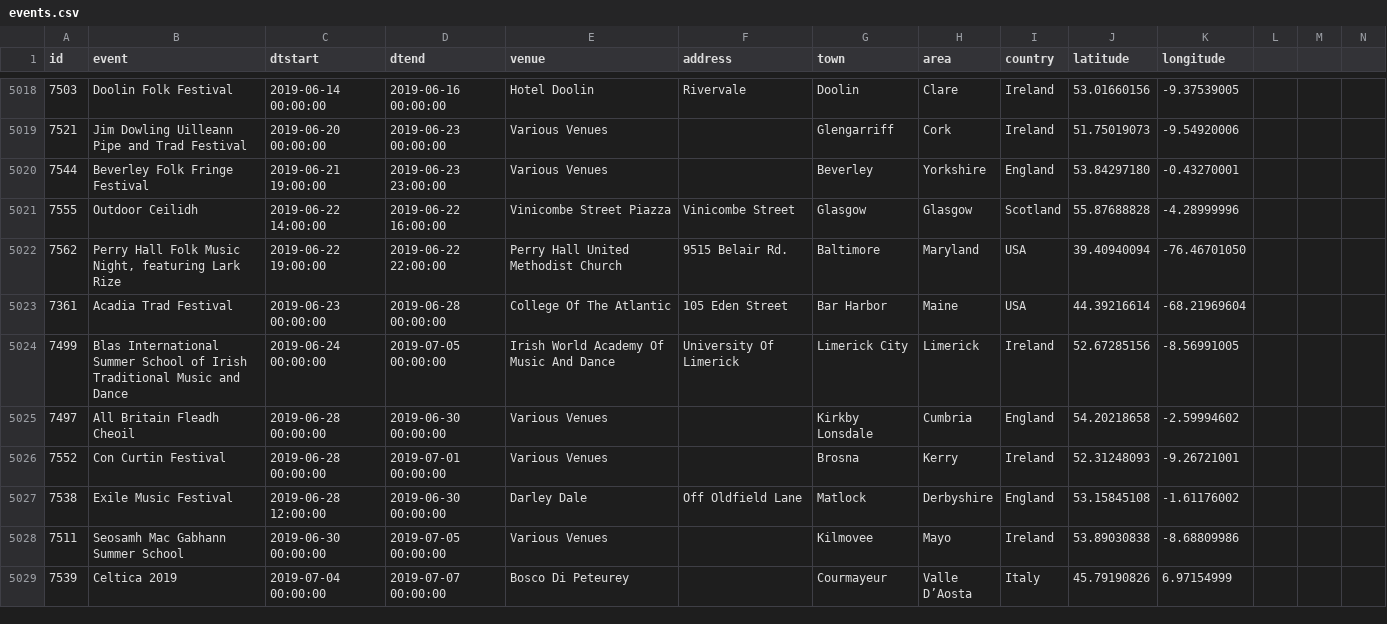
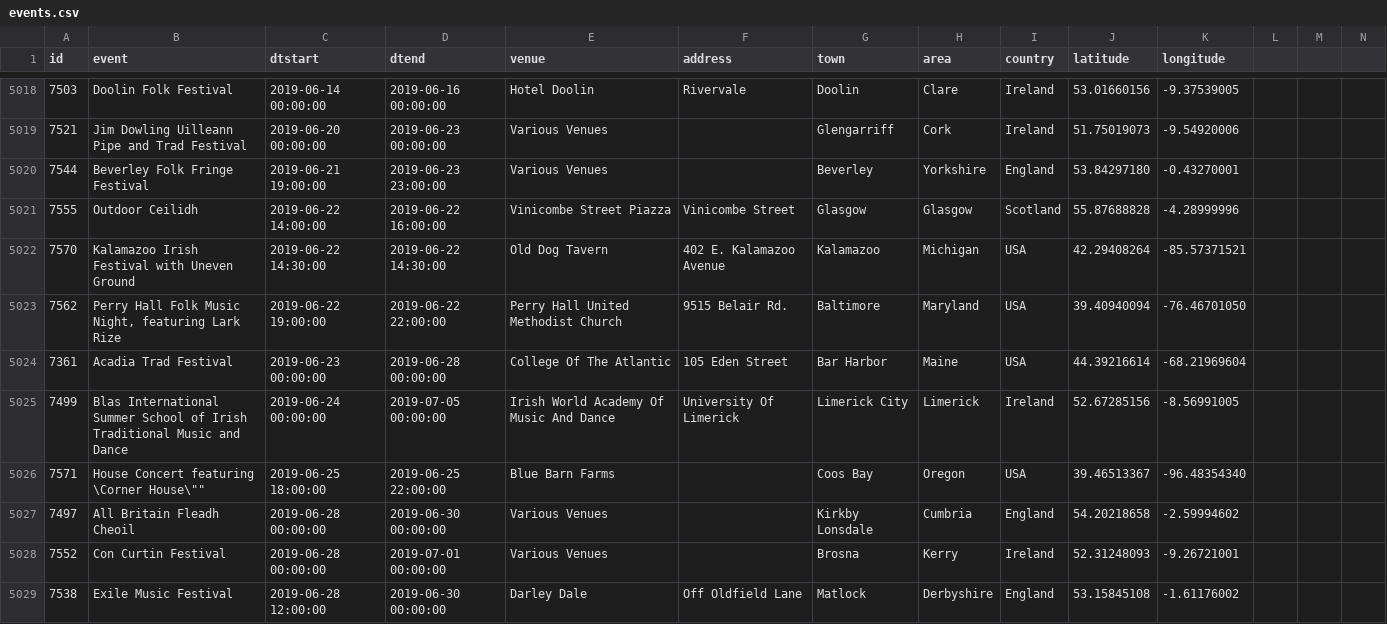
Before and after one commit to adactio/TheSession-data, a CSV file: csv/events.csv, drawn as a sheet; only a part is shown, gaps mark what is left out; the shorter side is filled out with more unchanged rows; the diff covers the shown part only.

Commit message:
Latest data dump

```diff
--- a/csv/events.csv
+++ b/csv/events.csv
@@ -5021,2 +5021,3 @@
 7555,"Outdoor Ceilidh","2019-06-22 14:00:00","2019-06-22 16:00:00","Vinicombe Street Piazza","Vinicombe Street","Glasgow","Glasgow","Scotland",55.87688828,-4.28999996
+7570,"Kalamazoo Irish Festival with Uneven Ground","2019-06-22 14:30:00","2019-06-22 14:30:00","Old Dog Tavern","402 E. Kalamazoo Avenue","Kalamazoo","Michigan","USA",42.29408264,-85.57371521
 7562,"Perry Hall Folk Music Night, featuring Lark Rize","2019-06-22 19:00:00","2019-06-22 22:00:00","Perry Hall United Methodist Church","9515 Belair Rd.","Baltimore","Maryland","USA",39.40940094,-76.46701050
@@ -5024,2 +5025,3 @@
 7499,"Blas International Summer School of Irish Traditional Music and Dance","2019-06-24 00:00:00","2019-07-05 00:00:00","Irish World Academy Of Music And Dance","University Of Limerick","Limerick City","Limerick","Ireland",52.67285156,-8.56991005
+7571,"House Concert featuring \"Corner House\"","2019-06-25 18:00:00","2019-06-25 22:00:00","Blue Barn Farms","","Coos Bay","Oregon","USA",39.46513367,-96.48354340
 7497,"All Britain Fleadh Cheoil","2019-06-28 00:00:00","2019-06-30 00:00:00","Various Venues","","Kirkby Lonsdale","Cumbria","England",54.20218658,-2.59994602
```
Also changed, not shown: 4 added rows, 1 removed row and 3 edited cells elsewhere in this file, csv/sessions.csv, 7 other files.
